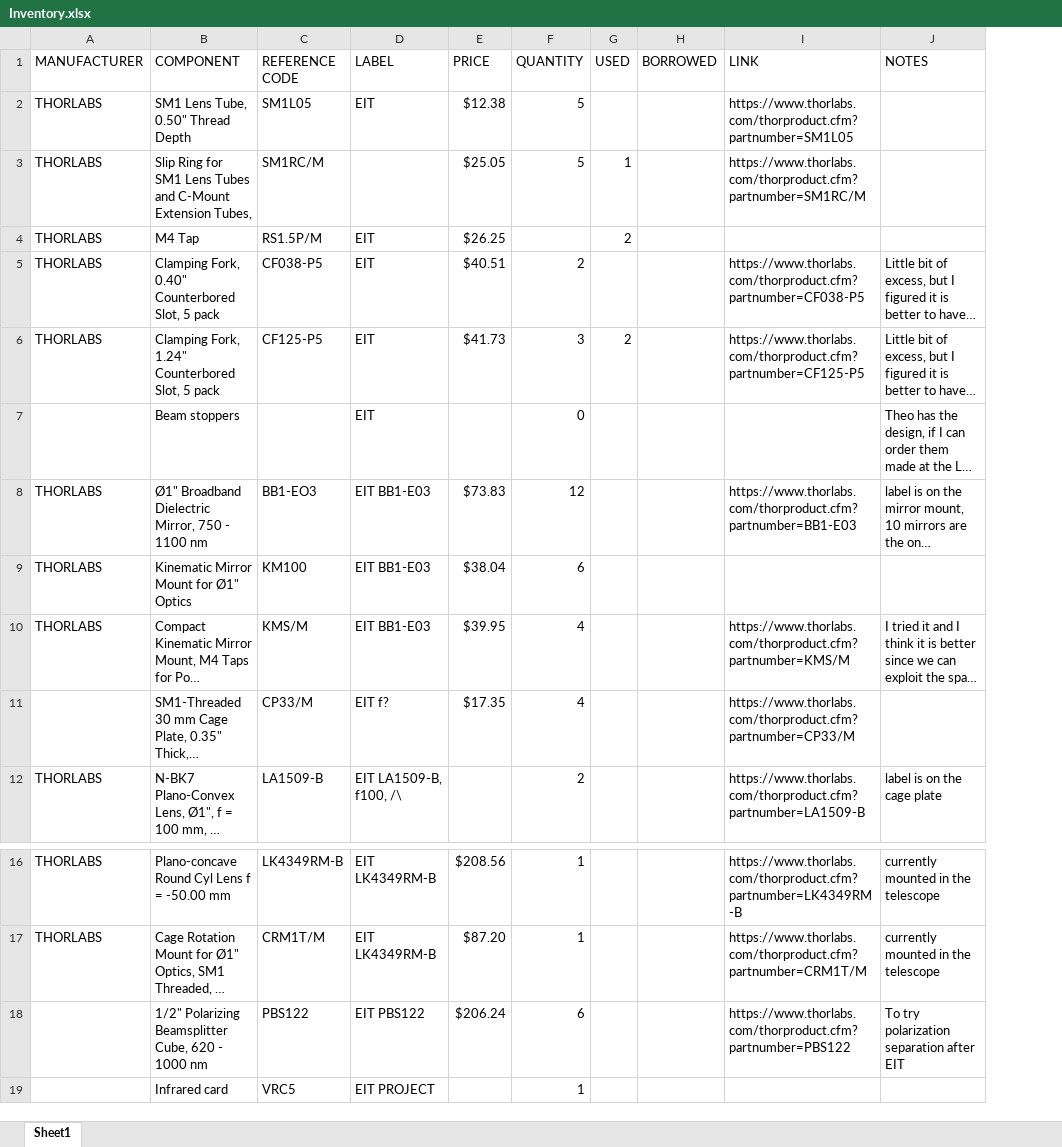
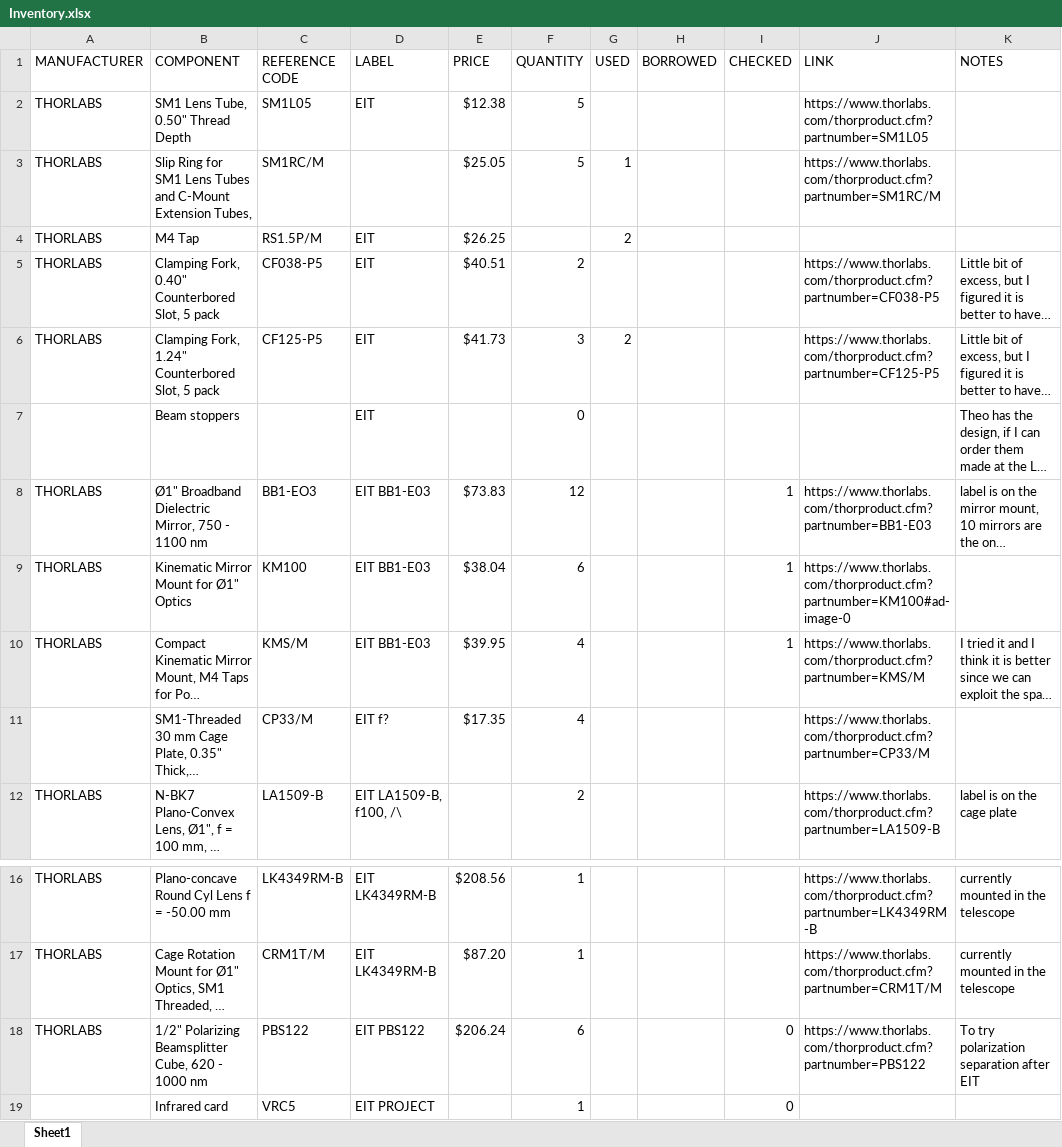
Before and after one commit to jack00look/EIT_Project, an Excel workbook: Inventory.xlsx, sheet Sheet1, drawn as a sheet; only a part is shown, gaps mark what is left out; long unchanged cells end in …; values as stored, in another font and other column widths than the file's, no cell formats; charts and pictures not drawn; addresses are those after the commit; the diff names each change by its address in the sheet, - before the commit and + after, or states it on an @@ line.

```diff
--- a/Inventory.xlsx (sheet Sheet1)
+++ b/Inventory.xlsx (sheet Sheet1)
+column I (CHECKED), rows 8-10: all 1; rows 18-19: 0 | 0
-J9 (LINK): (empty)
+J9 (LINK): https://www.thorlabs.com/thorproduct.cfm?partnumber=KM100#ad-image-0
-A18 (MANUFACTURER): (empty)
+A18 (MANUFACTURER): THORLABS
```
Also changed, not shown: cell formats, charts or pictures, 15 other files.
